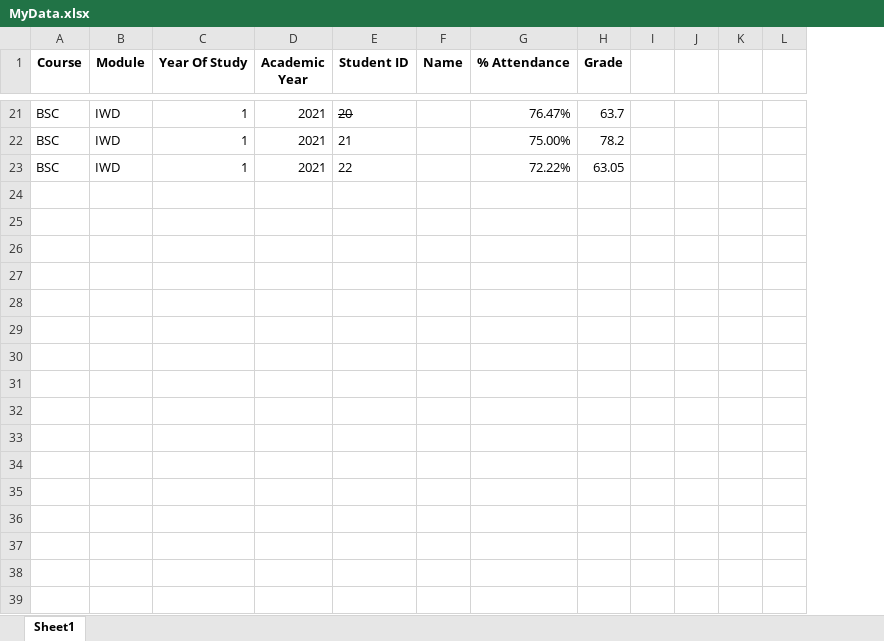
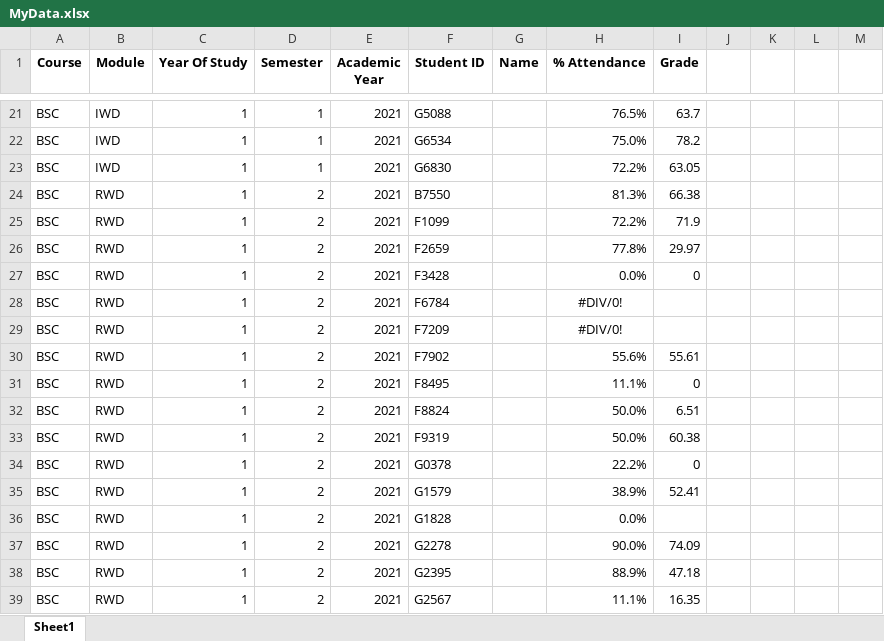
Before and after one commit to elainetynan/PfDA_Assignment, an Excel workbook: MyData.xlsx, sheet Sheet1, drawn as a sheet; only a part is shown, gaps mark what is left out; values as stored, in another font and other column widths than the file's, no borders; conditional formats not drawn; removed rows and columns are numbered as before the commit, all else as after; rows hold the shown columns only; the diff covers the shown part only; the diff names each change by its address in the sheet, - before the commit and + after, or states it on an @@ line.

```diff
--- a/MyData.xlsx (sheet Sheet1)
+++ b/MyData.xlsx (sheet Sheet1)
+column D (Semester), rows 21-23: all 1
-column I, empty
+column L, empty
-F21 (Student ID): 20
+F21 (Student ID): G5088
-F21 strikethrough: on
+F21 strikethrough: off
-H21 (% Attendance): 76.47%
+H21 (% Attendance): 76.5%
-F22 (Student ID): 21
+F22 (Student ID): G6534
-H22 (% Attendance): 75.00%
+H22 (% Attendance): 75.0%
-F23 (Student ID): 22
+F23 (Student ID): G6830
-H23 (% Attendance): 72.22%
+H23 (% Attendance): 72.2%
+row 24: BSC | RWD | 1 | 2 | 2021 | B7550 |  | 81.3% | 66.38
+row 25: BSC | RWD | 1 | 2 | 2021 | F1099 |  | 72.2% | 71.9
+row 26: BSC | RWD | 1 | 2 | 2021 | F2659 |  | 77.8% | 29.97
+row 27: BSC | RWD | 1 | 2 | 2021 | F3428 |  | 0.0% | 0
+row 28: BSC | RWD | 1 | 2 | 2021 | F6784 |  | #DIV/0!
+row 29: BSC | RWD | 1 | 2 | 2021 | F7209 |  | #DIV/0!
+row 30: BSC | RWD | 1 | 2 | 2021 | F7902 |  | 55.6% | 55.61
+row 31: BSC | RWD | 1 | 2 | 2021 | F8495 |  | 11.1% | 0
+row 32: BSC | RWD | 1 | 2 | 2021 | F8824 |  | 50.0% | 6.51
+row 33: BSC | RWD | 1 | 2 | 2021 | F9319 |  | 50.0% | 60.38
+row 34: BSC | RWD | 1 | 2 | 2021 | G0378 |  | 22.2% | 0
+row 35: BSC | RWD | 1 | 2 | 2021 | G1579 |  | 38.9% | 52.41
+row 36: BSC | RWD | 1 | 2 | 2021 | G1828 |  | 0.0%
+row 37: BSC | RWD | 1 | 2 | 2021 | G2278 |  | 90.0% | 74.09
+row 38: BSC | RWD | 1 | 2 | 2021 | G2395 |  | 88.9% | 47.18
+row 39: BSC | RWD | 1 | 2 | 2021 | G2567 |  | 11.1% | 16.35
```
Also changed, not shown: 150 added rows, 56 edited cells and cell formats elsewhere in this sheet, 1 other file.
